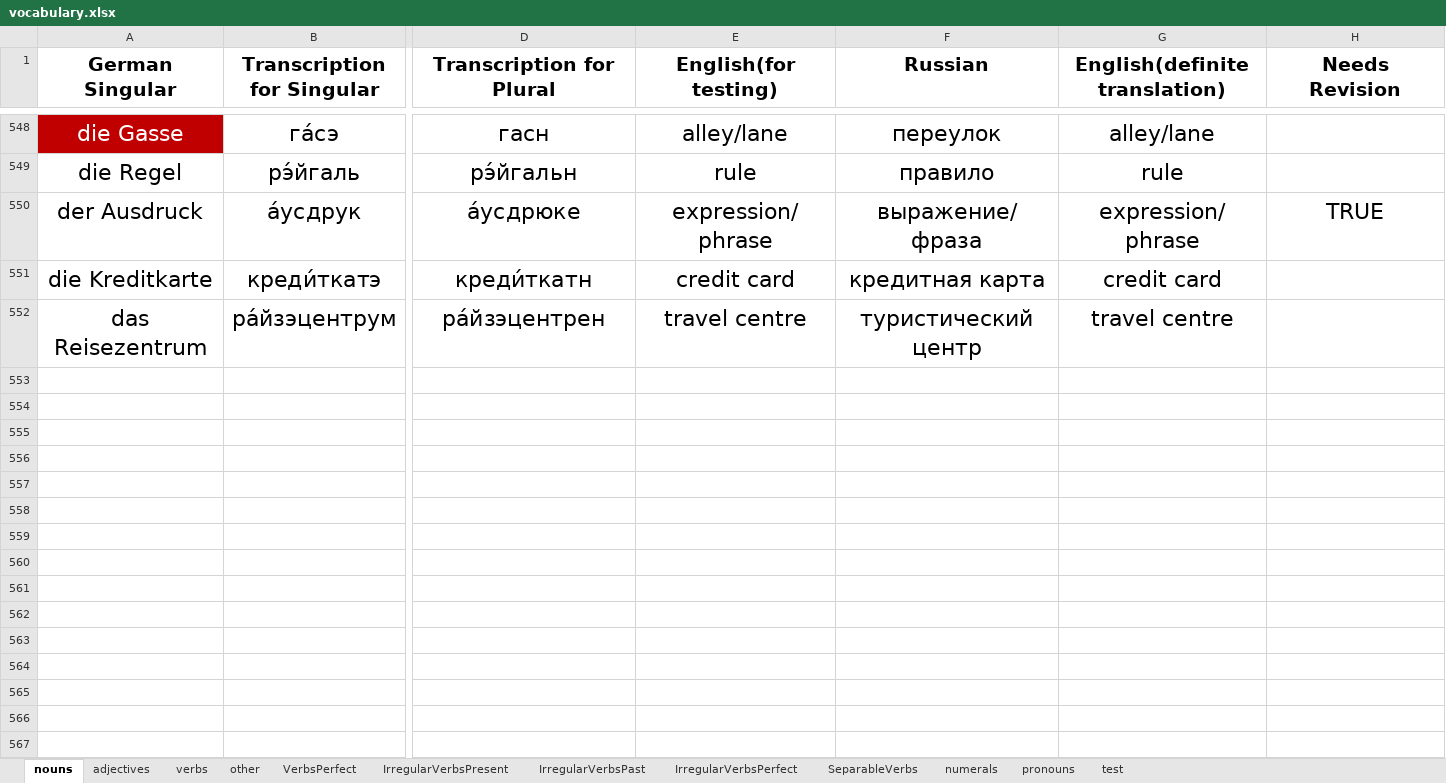
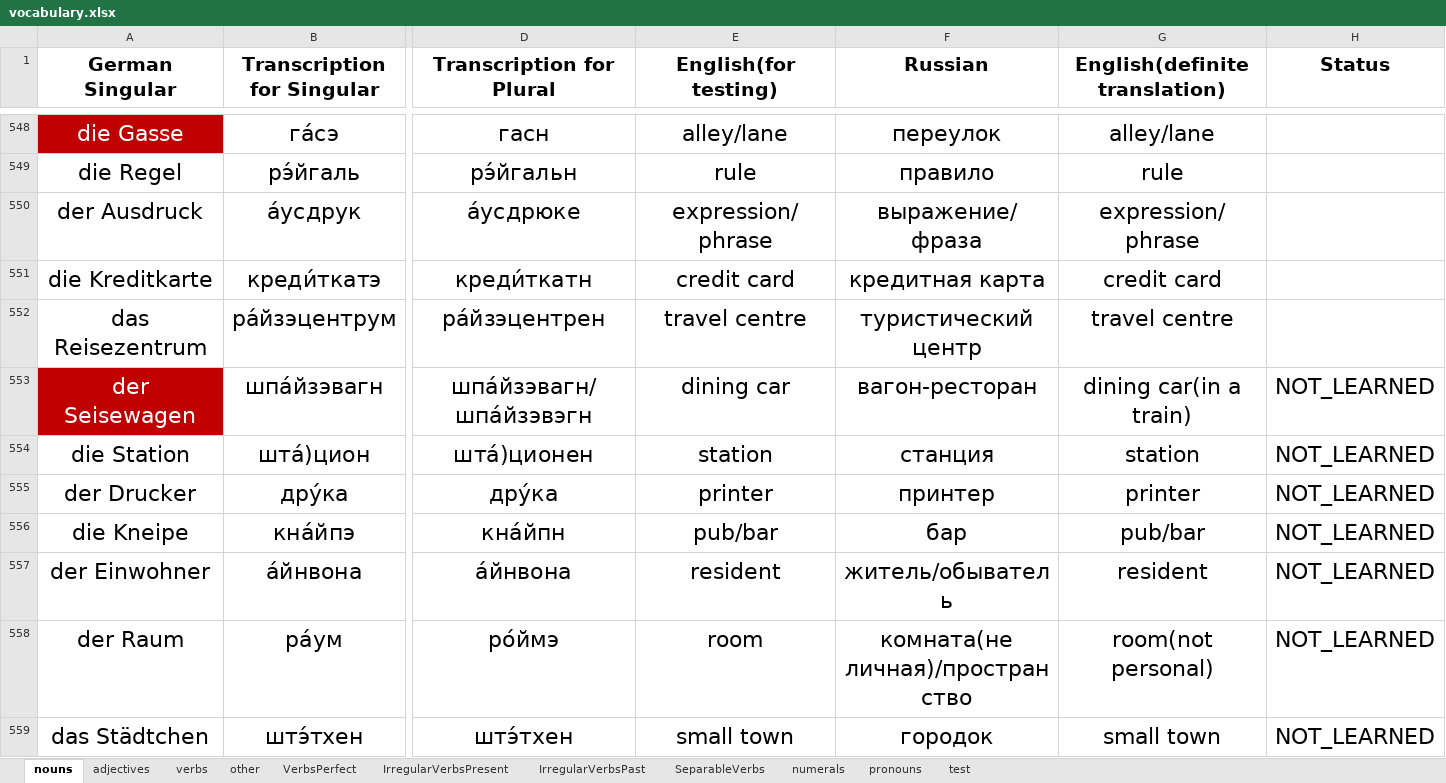
Before and after one commit to pronamka/dictation_manager, an Excel workbook: vocabulary.xlsx, sheet nouns, drawn as a sheet; only a part is shown, gaps mark what is left out; values as stored, in another font and other column widths than the file's, no borders; rows hold the shown columns only; the diff covers the shown part only; the diff names each change by its address in the sheet, - before the commit and + after, or states it on an @@ line.

```diff
--- a/vocabulary.xlsx (sheet nouns)
+++ b/vocabulary.xlsx (sheet nouns)
-sheet tab: IrregularVerbsPerfect
-H1: Needs Revision
+H1: Status
-H550 (Status): TRUE
+H550 (Status): (empty)
+row 553: der Seisewagen | шпа́йзэвагн | шпа́йзэвагн/шпа́йзэвэгн | dining car | вагон-ресторан | dining car(in a train) | NOT_LEARNED
+row 554: die Station | шта́)цион | шта́)ционен | station | станция | station | NOT_LEARNED
+row 555: der Drucker | дру́ка | дру́ка | printer | принтер | printer | NOT_LEARNED
+row 556: die Kneipe | кна́йпэ | кна́йпн | pub/bar | бар | pub/bar | NOT_LEARNED
+row 557: der Einwohner | а́йнвона | а́йнвона | resident | житель/обыватель | resident | NOT_LEARNED
+row 558: der Raum | ра́ум | ро́ймэ | room | комната(не личная)/пространство | room(not personal) | NOT_LEARNED
+row 559: das Städtchen | штэ́тхен | штэ́тхен | small town | городок | small town | NOT_LEARNED
```
Also changed, not shown: 42 added rows and 21 edited cells elsewhere in this sheet, sheet adjectives, sheet other, sheet verbs, sheet VerbsPerfect, sheet SeparableVerbs, sheet numerals, 3 more sheets.
